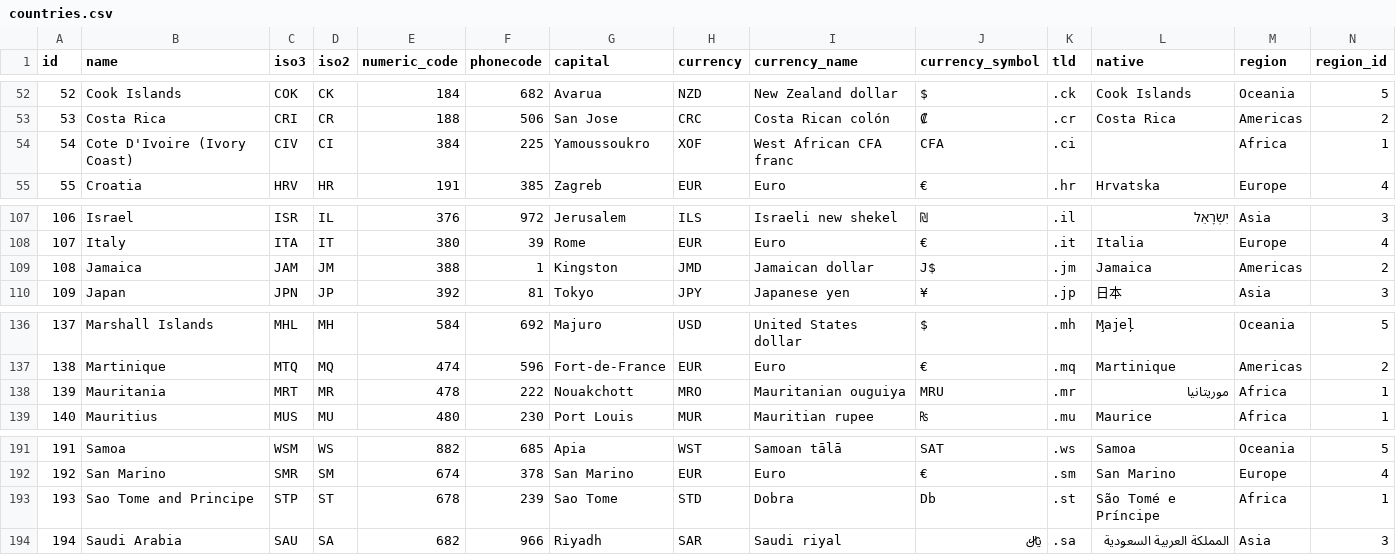
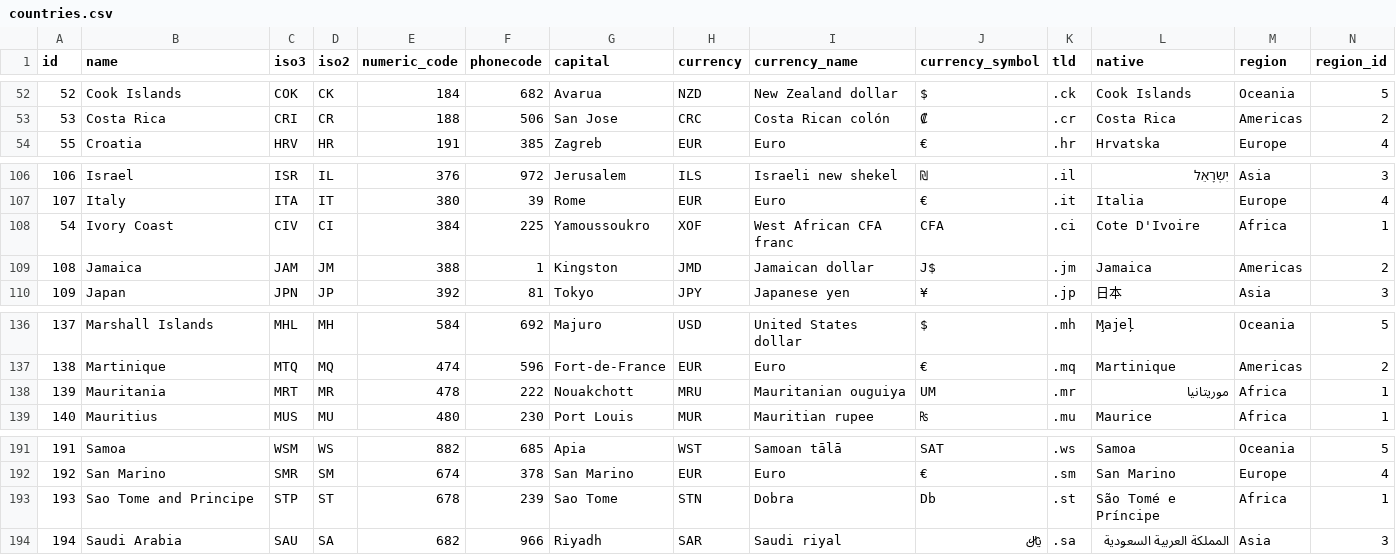
Before and after one commit to dr5hn/countries-states-cities-database, a CSV file: csv/countries.csv, drawn as a sheet; only a part is shown, gaps mark what is left out; removed rows and columns are numbered as before the commit, all else as after; rows hold the shown columns only; the diff names each change by its address in the sheet, - before the commit and + after, or states it on an @@ line.

```diff
--- a/csv/countries.csv
+++ b/csv/countries.csv
-row 54: 54 | Cote D'Ivoire (Ivory Coast) | CIV | CI | 384 | 225 | Yamoussoukro | XOF | West African CFA franc | CFA | .ci |  | Africa | 1
+row 108: 54 | Ivory Coast | CIV | CI | 384 | 225 | Yamoussoukro | XOF | West African CFA franc | CFA | .ci | Cote D'Ivoire | Africa | 1
-H138 (currency): MRO
+H138 (currency): MRU
-J138 (currency_symbol): MRU
+J138 (currency_symbol): UM
-H193 (currency): STD
+H193 (currency): STN
```
Also changed, not shown: csv/states.csv, 30 other files.
